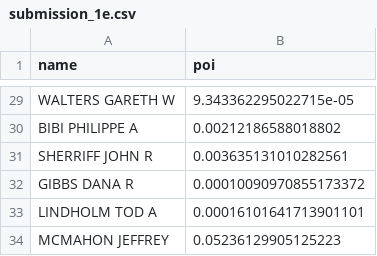
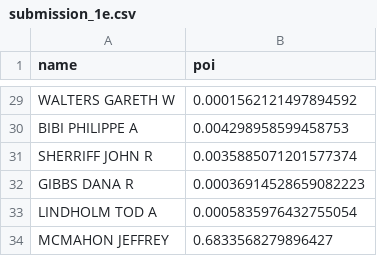
Before and after one commit to Steph958/cupoy_ai100-4, a CSV file: midterm_competition/submission_1e.csv, drawn as a sheet; only a part is shown, gaps mark what is left out; the diff covers the shown part only; the diff names each change by its address in the sheet, - before the commit and + after, or states it on an @@ line.

```diff
--- a/midterm_competition/submission_1e.csv
+++ b/midterm_competition/submission_1e.csv
-B29 (poi): 9.343362295022715e-05
+B29 (poi): 0.0001562121497894592
-B30 (poi): 0.00212186588018802
+B30 (poi): 0.004298958599458753
-B31 (poi): 0.003635131010282561
+B31 (poi): 0.0035885071201577374
-B32 (poi): 0.00010090970855173372
+B32 (poi): 0.00036914528659082223
-B33 (poi): 0.00016101641713901101
+B33 (poi): 0.0005835976432755054
-B34 (poi): 0.05236129905125223
+B34 (poi): 0.6833568279896427
```
Also changed, not shown: 27 edited cells elsewhere in this file, 4 other files.
